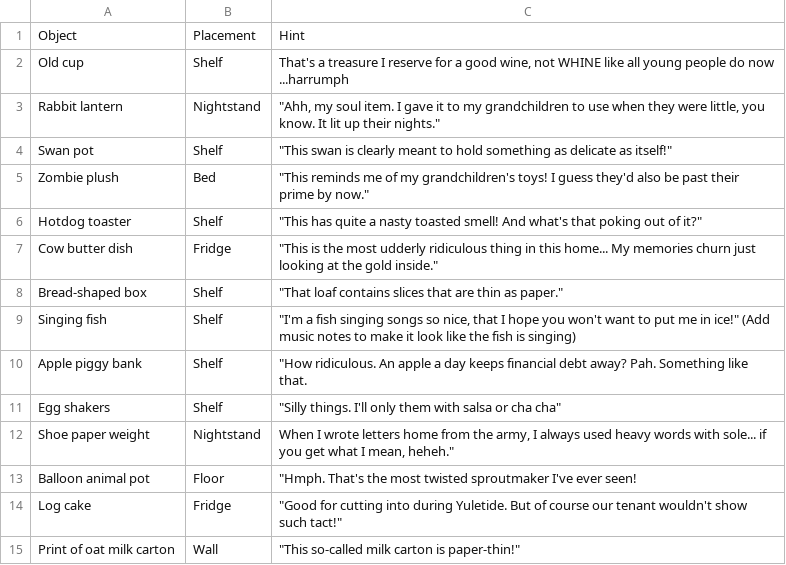
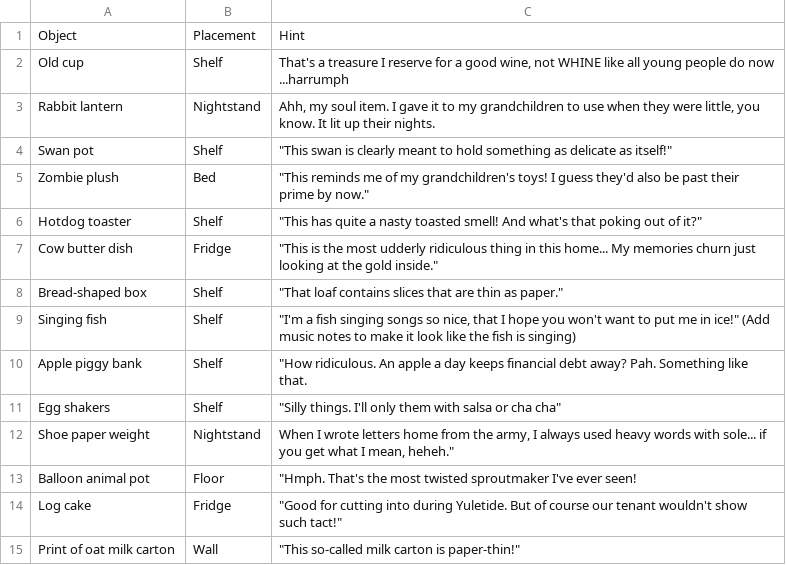
Before and after one commit to chi7233/Polterguest, a CSV file: csv/polterguest_items.csv, drawn as a sheet.

```diff
--- a/csv/polterguest_items.csv
+++ b/csv/polterguest_items.csv
@@ -2,3 +2,3 @@ Object,Placement,Hint
 Old cup,Shelf,"That's a treasure I reserve for a good wine, not WHINE like all young people do now ...harrumph"
-Rabbit lantern,Nightstand,"""Ahh, my soul item. I gave it to my grandchildren to use when they were little, you know. It lit up their nights."""
+Rabbit lantern,Nightstand,"Ahh, my soul item. I gave it to my grandchildren to use when they were little, you know. It lit up their nights."
 Swan pot,Shelf,"""This swan is clearly meant to hold something as delicate as itself!"""
```
Also changed, not shown: 2 other files.
